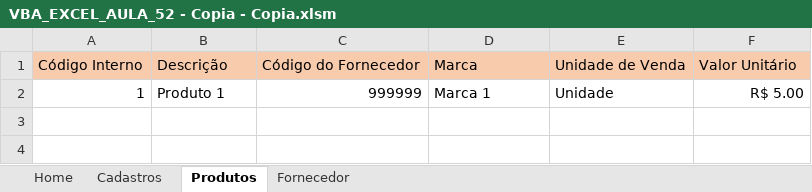
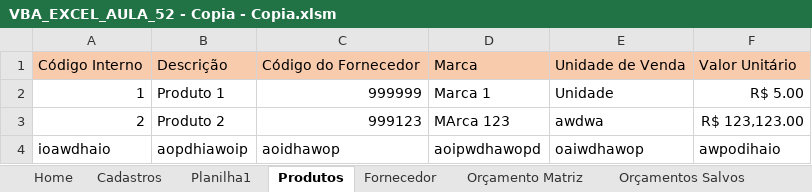
Before and after one commit to vitormiura/bosch-smartauto, an Excel workbook: fund-informatica/VBA/VBA_EXCEL_AULA_52 - Copia - Copia.xlsm, sheet Produtos, drawn as a sheet; values as stored, in another font and other column widths than the file's, no borders; the diff names each change by its address in the sheet, - before the commit and + after, or states it on an @@ line.

```diff
--- a/fund-informatica/VBA/VBA_EXCEL_AULA_52 - Copia - Copia.xlsm (sheet Produtos)
+++ b/fund-informatica/VBA/VBA_EXCEL_AULA_52 - Copia - Copia.xlsm (sheet Produtos)
+sheet tab: Planilha1
@@ sheet tab unhidden: Orçamento Matriz @@
@@ sheet tab unhidden: Orçamentos Salvos @@
+row 3: 2 | Produto 2 | 999123 | MArca 123 | awdwa | R$ 123,123.00
+row 4: ioawdhaio | aopdhiawoip | aoidhawop | aoipwdhawopd | oaiwdhawop | awpodihaio
```
Also changed, not shown: sheet Fornecedor, sheet Cadastros, other sheet tabs.
